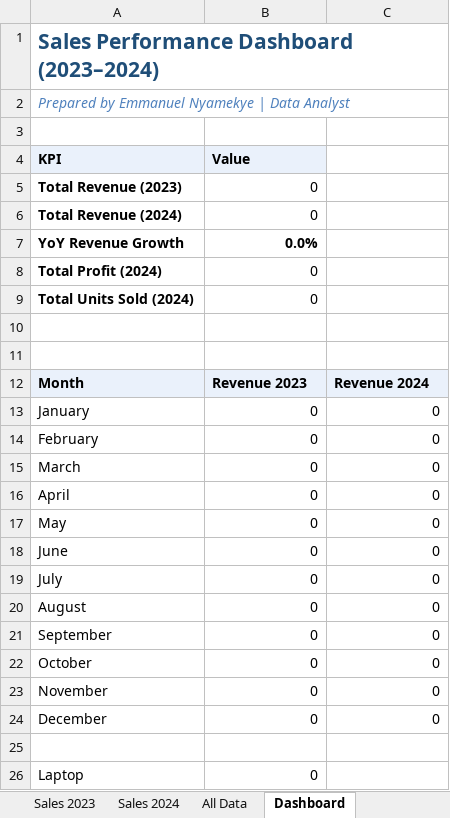
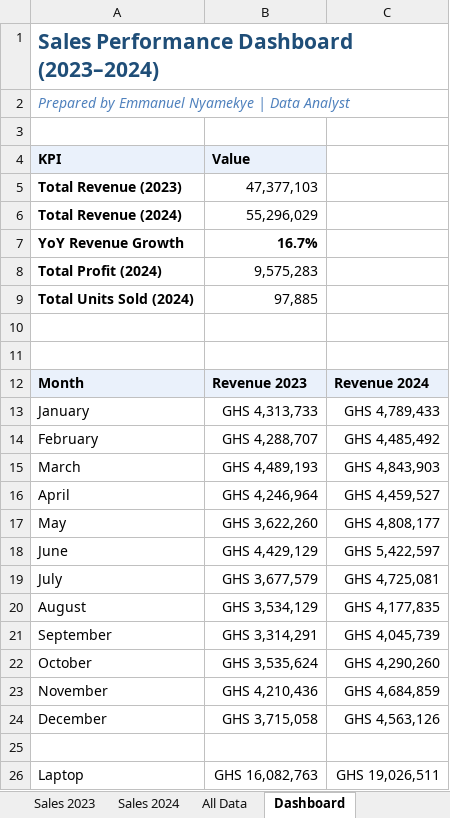
Before and after one commit to Chessington1/Data-Science-notebooks-, an Excel workbook: Python files/EmmanuelNyamekye_SalesDashboard_2023_2024.xlsx, sheet Dashboard, drawn as a sheet; only a part is shown; values as stored, in another font and other column widths than the file's, no borders; charts and pictures not drawn; the diff covers the shown part only; the diff names each change by its address in the sheet, - before the commit and + after, or states it on an @@ line.

```diff
--- a/Python files/EmmanuelNyamekye_SalesDashboard_2023_2024.xlsx (sheet Dashboard)
+++ b/Python files/EmmanuelNyamekye_SalesDashboard_2023_2024.xlsx (sheet Dashboard)
-B5 (Value): 0
+B5 (Value): 47,377,103
-B6 (Value): 0
+B6 (Value): 55,296,029
-B7 (Value): 0.0%
+B7 (Value): 16.7%
-B8 (Value): 0
+B8 (Value): 9,575,283
-B9 (Value): 0
+B9 (Value): 97,885
-B13 (Value): 0
+B13 (Value): GHS 4,313,733
-C13: 0
+C13: GHS 4,789,433
-B14 (Value): 0
+B14 (Value): GHS 4,288,707
-C14: 0
+C14: GHS 4,485,492
-B15 (Value): 0
+B15 (Value): GHS 4,489,193
-C15: 0
+C15: GHS 4,843,903
-B16 (Value): 0
+B16 (Value): GHS 4,246,964
-C16: 0
+C16: GHS 4,459,527
-B17 (Value): 0
+B17 (Value): GHS 3,622,260
-C17: 0
+C17: GHS 4,808,177
-B18 (Value): 0
+B18 (Value): GHS 4,429,129
-C18: 0
+C18: GHS 5,422,597
-B19 (Value): 0
+B19 (Value): GHS 3,677,579
-C19: 0
+C19: GHS 4,725,081
-B20 (Value): 0
+B20 (Value): GHS 3,534,129
-C20: 0
+C20: GHS 4,177,835
-B21 (Value): 0
+B21 (Value): GHS 3,314,291
-C21: 0
+C21: GHS 4,045,739
-B22 (Value): 0
+B22 (Value): GHS 3,535,624
-C22: 0
+C22: GHS 4,290,260
-B23 (Value): 0
+B23 (Value): GHS 4,210,436
-C23: 0
+C23: GHS 4,684,859
-B24 (Value): 0
+B24 (Value): GHS 3,715,058
-C24: 0
+C24: GHS 4,563,126
-B26 (Value): 0
+B26 (Value): GHS 16,082,763
-C26: (empty)
+C26: GHS 19,026,511
```
Also changed, not shown: 20 edited cells elsewhere in this sheet, sheet Sales 2023, sheet Sales 2024, sheet All Data, charts or pictures, 1 other file.
